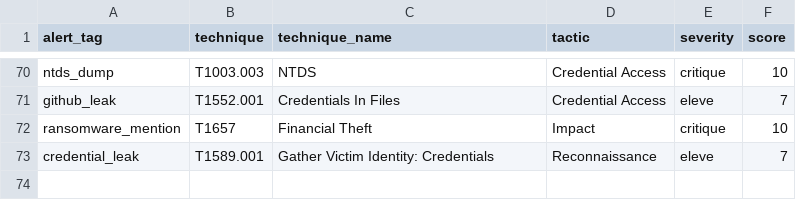
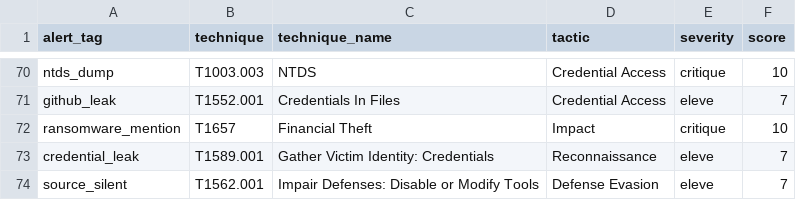
Before and after one commit to jmorin-info/omnitech-siem-setup, a CSV file: lookups/mitre-attack.csv, drawn as a sheet; only a part is shown, gaps mark what is left out.

Commit message:
Watchdog source silencieuse (A.8.15/8.16, anti-impair-defenses)
- 74-source-watchdog.sh : verifie la fraicheur de chaque source (max timestamp) vs
  seuil par source -> GELF alert_tag=source_silent si decrochage. Timer 15 min,
  MITRE T1562.001, alerte. A immediatement detecte fortimanager silencieux
  (forwarding FMG non active cote Fortinet).

```diff
--- a/lookups/mitre-attack.csv
+++ b/lookups/mitre-attack.csv
@@ -73 +73,2 @@ ransomware_mention,T1657,Financial Theft,Impact,critique,10
 credential_leak,T1589.001,Gather Victim Identity: Credentials,Reconnaissance,eleve,7
+source_silent,T1562.001,Impair Defenses: Disable or Modify Tools,Defense Evasion,eleve,7
```
Also changed, not shown: 1 other file.
